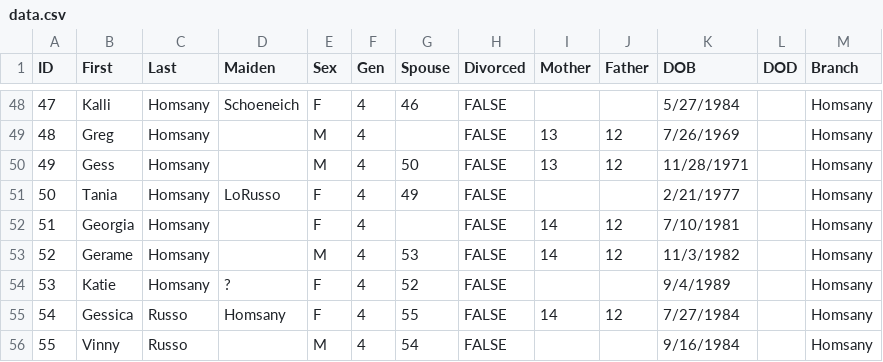
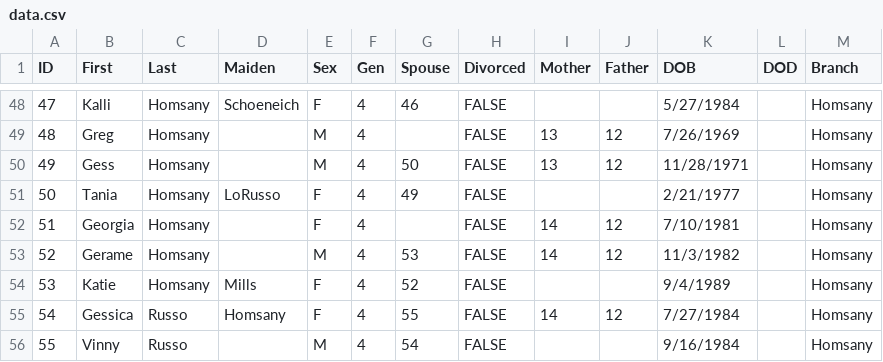
Before and after one commit to umbraudax/tahantree, a CSV file: public/data.csv, drawn as a sheet; only a part is shown, gaps mark what is left out.

Commit message:
Update data.csv

```diff
--- a/public/data.csv
+++ b/public/data.csv
@@ -53,3 +53,3 @@ ID,First,Last,Maiden,Sex,Gen,Spouse,Divorced,Mother,Father,DOB,DOD,Branch
 52,Gerame,Homsany,,M,4,53,FALSE,14,12,11/3/1982,,Homsany
-53,Katie,Homsany,?,F,4,52,FALSE,,,9/4/1989,,Homsany
+53,Katie,Homsany,Mills,F,4,52,FALSE,,,9/4/1989,,Homsany
 54,Gessica,Russo,Homsany,F,4,55,FALSE,14,12,7/27/1984,,Homsany
```
